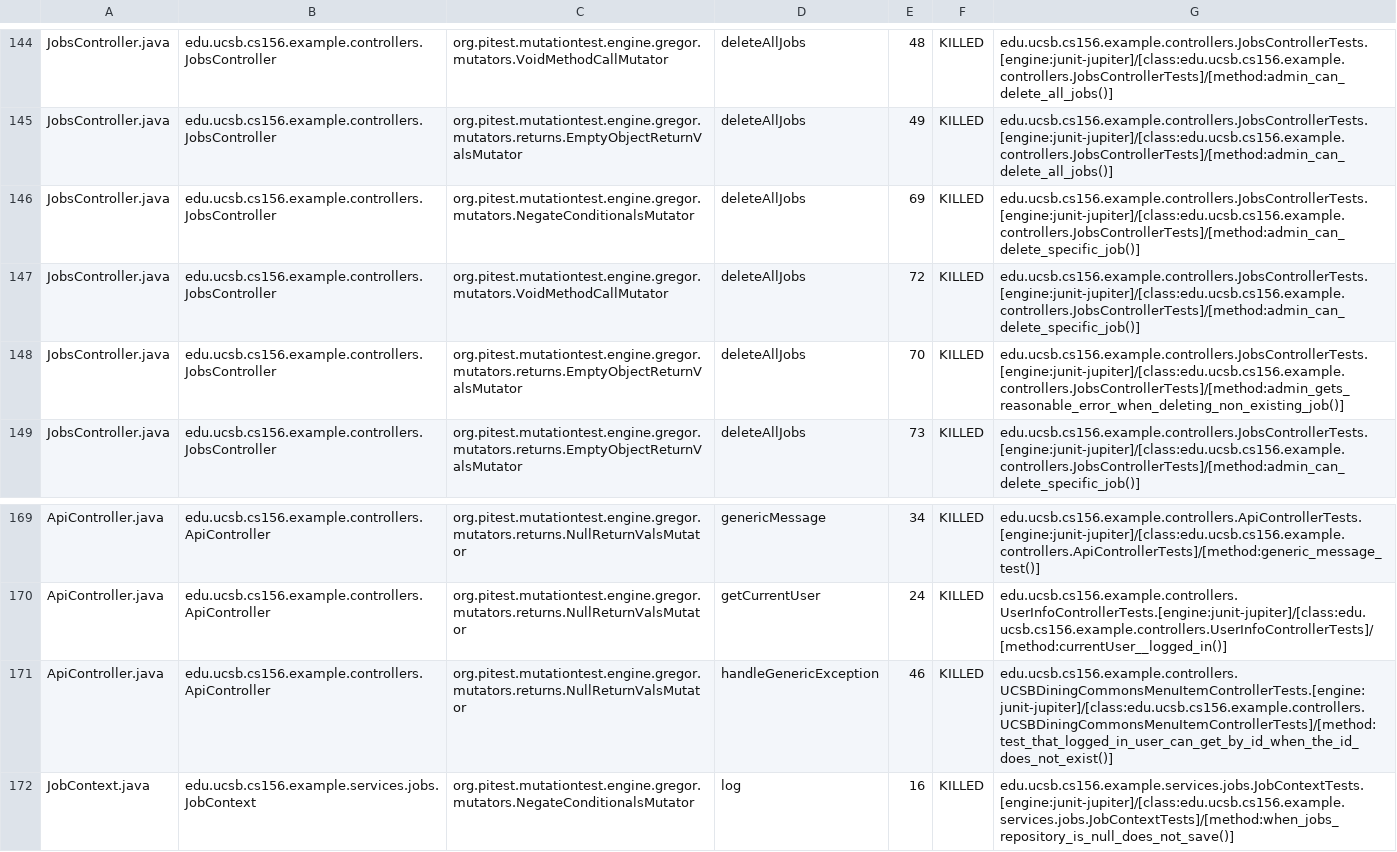
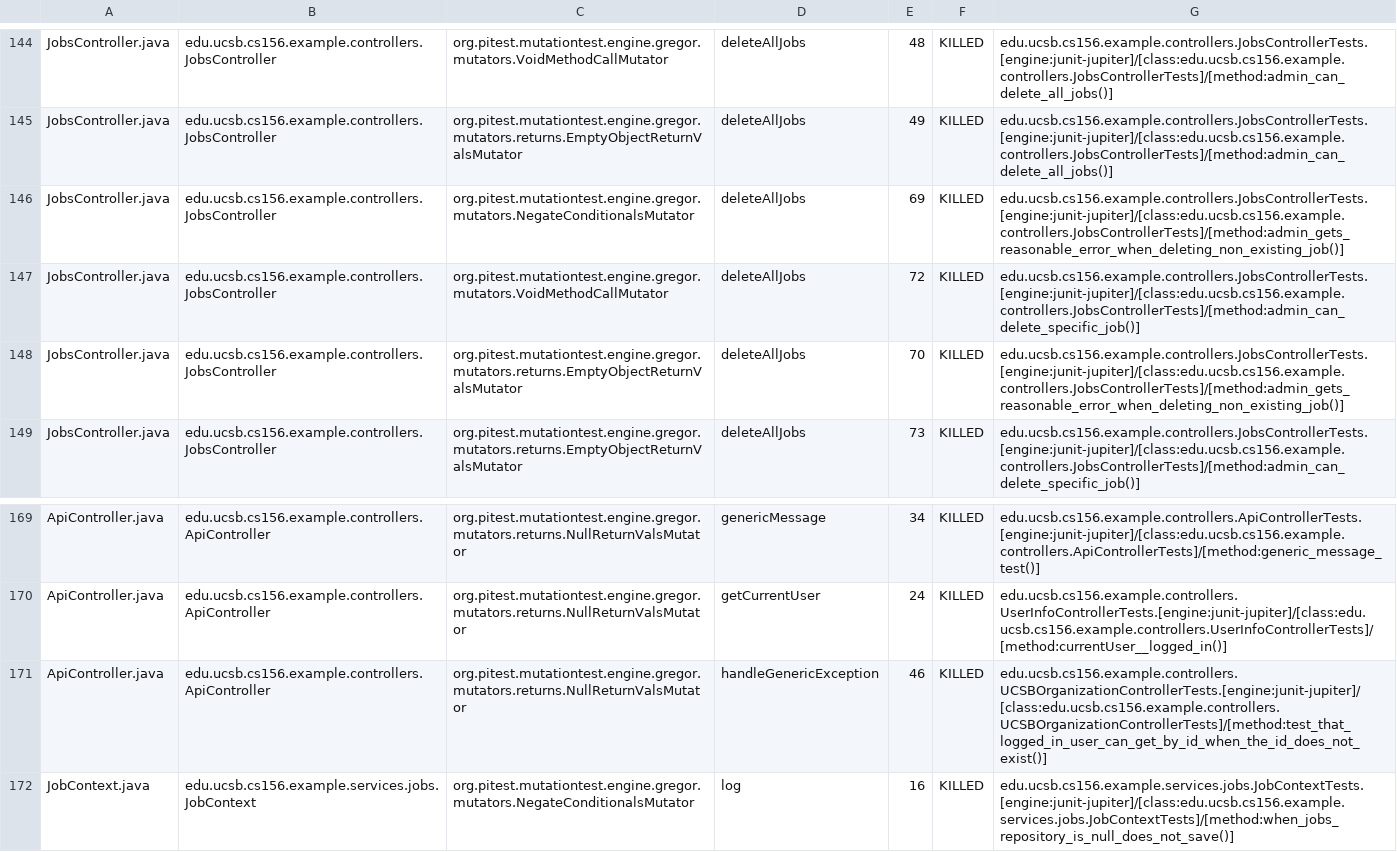
Before and after one commit to ucsb-cs156-f25/team02-f25-11, a CSV file: prs/122/pitest/mutations.csv, drawn as a sheet; only a part is shown, gaps mark what is left out.

Commit message:
Deploying to gh-pages from @ ucsb-cs156-f25/team02-f25-11@1d79ae8ed8e3fbdff370b3e373e255ccf03a349b 🚀

```diff
--- a/prs/122/pitest/mutations.csv
+++ b/prs/122/pitest/mutations.csv
@@ -145,3 +145,3 @@ JobsController.java,edu.ucsb.cs156.example.controllers.JobsController,org.pitest
 JobsController.java,edu.ucsb.cs156.example.controllers.JobsController,org.pitest.mutationtest.engine.gregor.mutators.returns.EmptyObjectReturnValsMutator,deleteAllJobs,49,KILLED,edu.ucsb.cs156.example.controllers.JobsControllerTests.[engine:junit-jupiter]/[class:edu.ucsb.cs156.example.controllers.JobsControllerTests]/[method:admin_can_delete_all_jobs()]
-JobsController.java,edu.ucsb.cs156.example.controllers.JobsController,org.pitest.mutationtest.engine.gregor.mutators.NegateConditionalsMutator,deleteAllJobs,69,KILLED,edu.ucsb.cs156.example.controllers.JobsControllerTests.[engine:junit-jupiter]/[class:edu.ucsb.cs156.example.controllers.JobsControllerTests]/[method:admin_can_delete_specific_job()]
+JobsController.java,edu.ucsb.cs156.example.controllers.JobsController,org.pitest.mutationtest.engine.gregor.mutators.NegateConditionalsMutator,deleteAllJobs,69,KILLED,edu.ucsb.cs156.example.controllers.JobsControllerTests.[engine:junit-jupiter]/[class:edu.ucsb.cs156.example.controllers.JobsControllerTests]/[method:admin_gets_reasonable_error_when_deleting_non_existing_job()]
 JobsController.java,edu.ucsb.cs156.example.controllers.JobsController,org.pitest.mutationtest.engine.gregor.mutators.VoidMethodCallMutator,deleteAllJobs,72,KILLED,edu.ucsb.cs156.example.controllers.JobsControllerTests.[engine:junit-jupiter]/[class:edu.ucsb.cs156.example.controllers.JobsControllerTests]/[method:admin_can_delete_specific_job()]
@@ -170,3 +170,3 @@ ApiController.java,edu.ucsb.cs156.example.controllers.ApiController,org.pitest.m
 ApiController.java,edu.ucsb.cs156.example.controllers.ApiController,org.pitest.mutationtest.engine.gregor.mutators.returns.NullReturnValsMutator,getCurrentUser,24,KILLED,edu.ucsb.cs156.example.controllers.UserInfoControllerTests.[engine:junit-jupiter]/[class:edu.ucsb.cs156.example.controllers.UserInfoControllerTests]/[method:currentUser__logged_in()]
-ApiController.java,edu.ucsb.cs156.example.controllers.ApiController,org.pitest.mutationtest.engine.gregor.mutators.returns.NullReturnValsMutator,handleGenericException,46,KILLED,edu.ucsb.cs156.example.controllers.UCSBDiningCommonsMenuItemControllerTests.[engine:junit-jupiter]/[class:edu.ucsb.cs156.example.controllers.UCSBDiningCommonsMenuItemControllerTests]/[method:test_that_logged_in_user_can_get_by_id_when_the_id_does_not_exist()]
+ApiController.java,edu.ucsb.cs156.example.controllers.ApiController,org.pitest.mutationtest.engine.gregor.mutators.returns.NullReturnValsMutator,handleGenericException,46,KILLED,edu.ucsb.cs156.example.controllers.UCSBOrganizationControllerTests.[engine:junit-jupiter]/[class:edu.ucsb.cs156.example.controllers.UCSBOrganizationControllerTests]/[method:test_that_logged_in_user_can_get_by_id_when_the_id_does_not_exist()]
 JobContext.java,edu.ucsb.cs156.example.services.jobs.JobContext,org.pitest.mutationtest.engine.gregor.mutators.NegateConditionalsMutator,log,16,KILLED,edu.ucsb.cs156.example.services.jobs.JobContextTests.[engine:junit-jupiter]/[class:edu.ucsb.cs156.example.services.jobs.JobContextTests]/[method:when_jobs_repository_is_null_does_not_save()]
```
Also changed, not shown: 20 other files.
